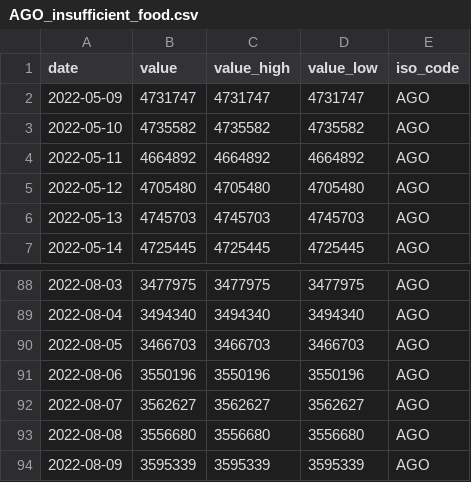
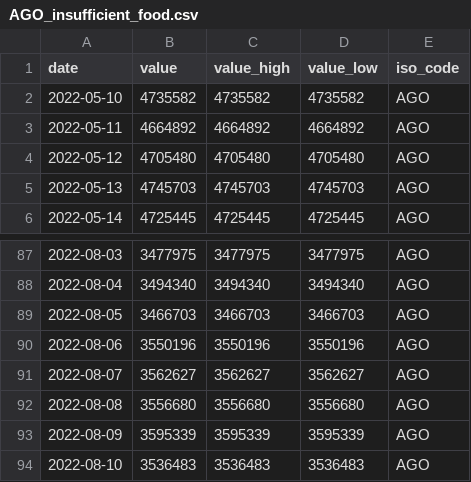
Before and after one commit to ONEcampaign/bblocks, a CSV file: bblocks/import_tools/stored_data/wfp_raw/AGO_insufficient_food.csv, drawn as a sheet; only a part is shown, gaps mark what is left out.

```diff
--- a/bblocks/import_tools/stored_data/wfp_raw/AGO_insufficient_food.csv
+++ b/bblocks/import_tools/stored_data/wfp_raw/AGO_insufficient_food.csv
@@ -1,3 +1,2 @@
 date,value,value_high,value_low,iso_code
-2022-05-09,4731747,4731747,4731747,AGO
 2022-05-10,4735582,4735582,4735582,AGO
@@ -94 +93,2 @@ date,value,value_high,value_low,iso_code
 2022-08-09,3595339,3595339,3595339,AGO
+2022-08-10,3536483,3536483,3536483,AGO
```
Also changed, not shown: bblocks/import_tools/stored_data/wfp_raw/AFG_insufficient_food.csv, bblocks/import_tools/stored_data/wfp_raw/DZA_insufficient_food.csv, 8 other files.
